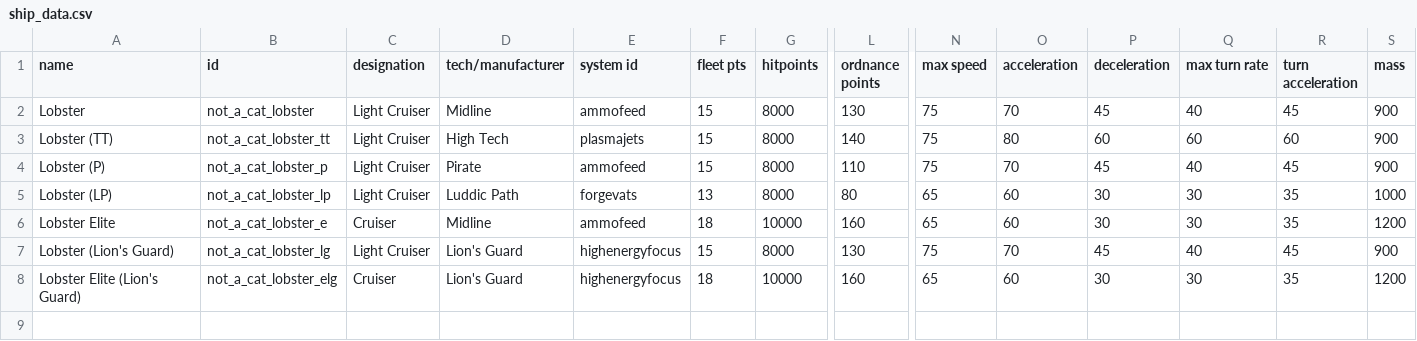
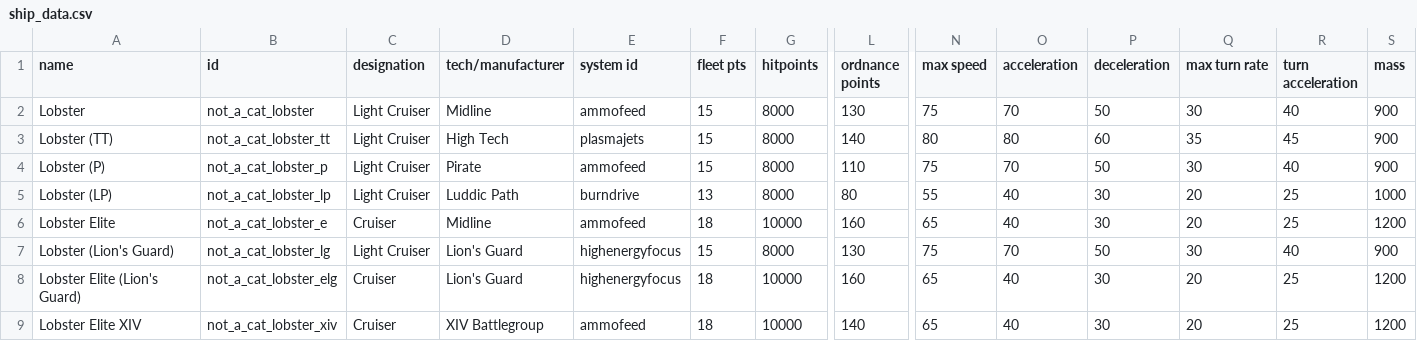
Before and after one commit to cat-person/starsector_lobster_ship, a CSV file: data/hulls/ship_data.csv, drawn as a sheet; only a part is shown, gaps mark what is left out; rows hold the shown columns only; the diff names each change by its address in the sheet, - before the commit and + after, or states it on an @@ line.

```diff
--- a/data/hulls/ship_data.csv
+++ b/data/hulls/ship_data.csv
-P2 (deceleration): 45
+P2 (deceleration): 50
-Q2 (max turn rate): 40
+Q2 (max turn rate): 30
-R2 (turn acceleration): 45
+R2 (turn acceleration): 40
-N3 (max speed): 75
+N3 (max speed): 80
-Q3 (max turn rate): 60
+Q3 (max turn rate): 35
-R3 (turn acceleration): 60
+R3 (turn acceleration): 45
-P4 (deceleration): 45
+P4 (deceleration): 50
-Q4 (max turn rate): 40
+Q4 (max turn rate): 30
-R4 (turn acceleration): 45
+R4 (turn acceleration): 40
-E5 (system id): forgevats
+E5 (system id): burndrive
-N5 (max speed): 65
+N5 (max speed): 55
-O5:O6 (acceleration): 60
+O5:O6 (acceleration): 40
-Q5:Q6 (max turn rate): 30
+Q5:Q6 (max turn rate): 20
-R5:R6 (turn acceleration): 35
+R5:R6 (turn acceleration): 25
-P7 (deceleration): 45
+P7 (deceleration): 50
-Q7 (max turn rate): 40
+Q7 (max turn rate): 30
-R7 (turn acceleration): 45
+R7 (turn acceleration): 40
-O8 (acceleration): 60
+O8 (acceleration): 40
-Q8 (max turn rate): 30
+Q8 (max turn rate): 20
-R8 (turn acceleration): 35
+R8 (turn acceleration): 25
+row 9: Lobster Elite XIV | not_a_cat_lobster_xiv | Cruiser | XIV Battlegroup | ammofeed | 18 | 10000 | 140 | 65 | 40 | 30 | 20 | 25 | 1200
```
Also changed, not shown: data/strings/descriptions.csv, data/weapons/weapon_data.csv, 5 other files.
